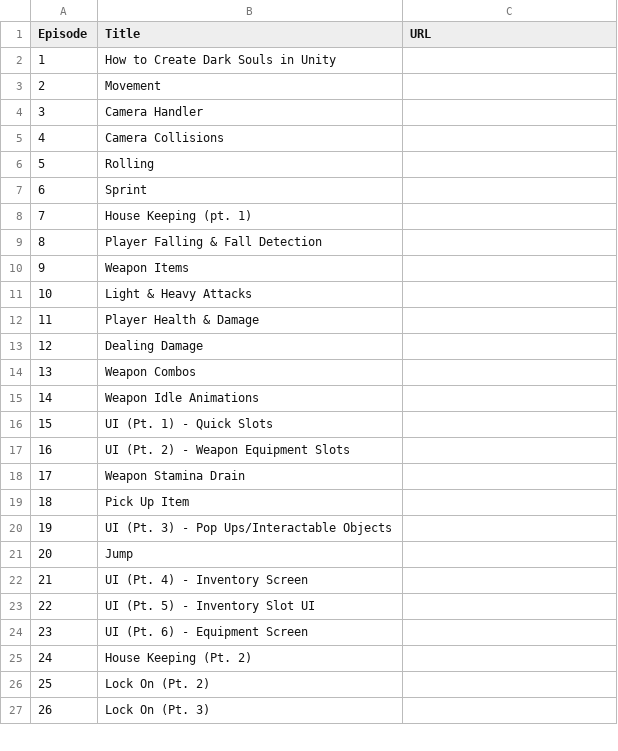
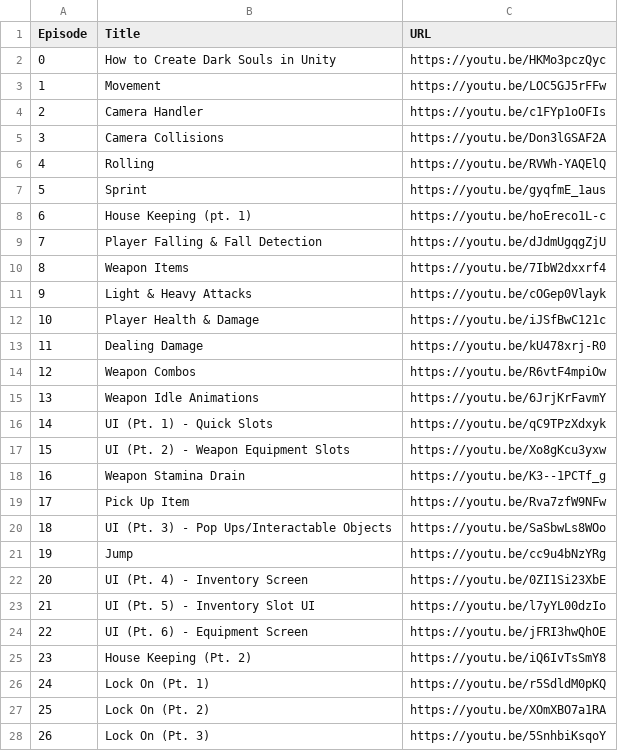
Before and after one commit to bigmekben/DSIU2025, a CSV file: Episode-List-URLs.csv, drawn as a sheet; only a part is shown; addresses are those after the commit; the diff covers the shown part only; the diff names each change by its address in the sheet, - before the commit and + after, or states it on an @@ line.

Commit message:
Add files via upload

```diff
--- a/Episode-List-URLs.csv
+++ b/Episode-List-URLs.csv
@@ column A (Episode) renumbered between rows 2 and 25 @@
-C2 (URL): (empty)
+C2 (URL): https://youtu.be/HKMo3pczQyc
-C3 (URL): (empty)
+C3 (URL): https://youtu.be/LOC5GJ5rFFw
-C4 (URL): (empty)
+C4 (URL): https://youtu.be/c1FYp1oOFIs
-C5 (URL): (empty)
+C5 (URL): https://youtu.be/Don3lGSAF2A
-C6 (URL): (empty)
+C6 (URL): https://youtu.be/RVWh-YAQElQ
-C7 (URL): (empty)
+C7 (URL): https://youtu.be/gyqfmE_1aus
-C8 (URL): (empty)
+C8 (URL): https://youtu.be/hoEreco1L-c
-C9 (URL): (empty)
+C9 (URL): https://youtu.be/dJdmUgqgZjU
-C10 (URL): (empty)
+C10 (URL): https://youtu.be/7IbW2dxxrf4
-C11 (URL): (empty)
+C11 (URL): https://youtu.be/cOGep0Vlayk
-C12 (URL): (empty)
+C12 (URL): https://youtu.be/iJSfBwC121c
-C13 (URL): (empty)
+C13 (URL): https://youtu.be/kU478xrj-R0
-C14 (URL): (empty)
+C14 (URL): https://youtu.be/R6vtF4mpiOw
-C15 (URL): (empty)
+C15 (URL): https://youtu.be/6JrjKrFavmY
-C16 (URL): (empty)
+C16 (URL): https://youtu.be/qC9TPzXdxyk
-C17 (URL): (empty)
+C17 (URL): https://youtu.be/Xo8gKcu3yxw
-C18 (URL): (empty)
+C18 (URL): https://youtu.be/K3--1PCTf_g
-C19 (URL): (empty)
+C19 (URL): https://youtu.be/Rva7zfW9NFw
-C20 (URL): (empty)
+C20 (URL): https://youtu.be/SaSbwLs8WOo
-C21 (URL): (empty)
+C21 (URL): https://youtu.be/cc9u4bNzYRg
-C22 (URL): (empty)
+C22 (URL): https://youtu.be/0ZI1Si23XbE
-C23 (URL): (empty)
+C23 (URL): https://youtu.be/l7yYL00dzIo
-C24 (URL): (empty)
+C24 (URL): https://youtu.be/jFRI3hwQhOE
-C25 (URL): (empty)
+C25 (URL): https://youtu.be/iQ6IvTsSmY8
+row 26: 24 | Lock On (Pt. 1) | https://youtu.be/r5SdldM0pKQ
-C27 (URL): (empty)
+C27 (URL): https://youtu.be/XOmXBO7a1RA
-C28 (URL): (empty)
+C28 (URL): https://youtu.be/5SnhbiKsqoY
```
Also changed, not shown: 33 edited cells elsewhere in this file.
